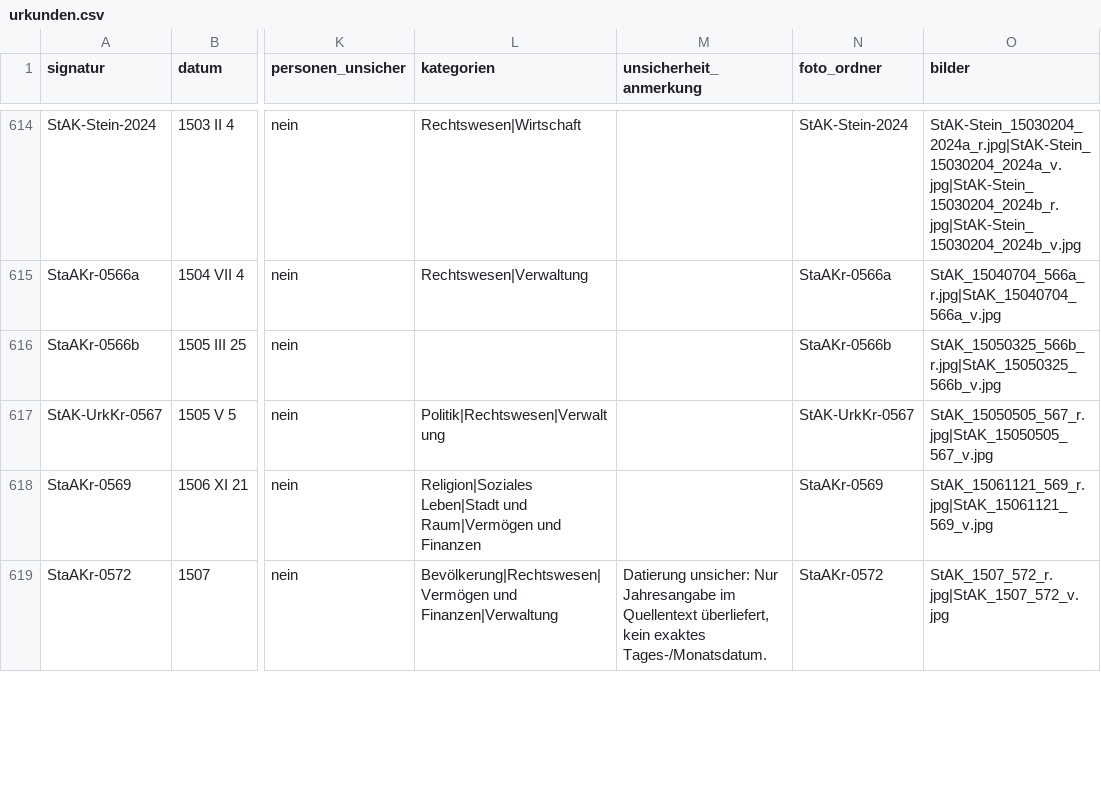
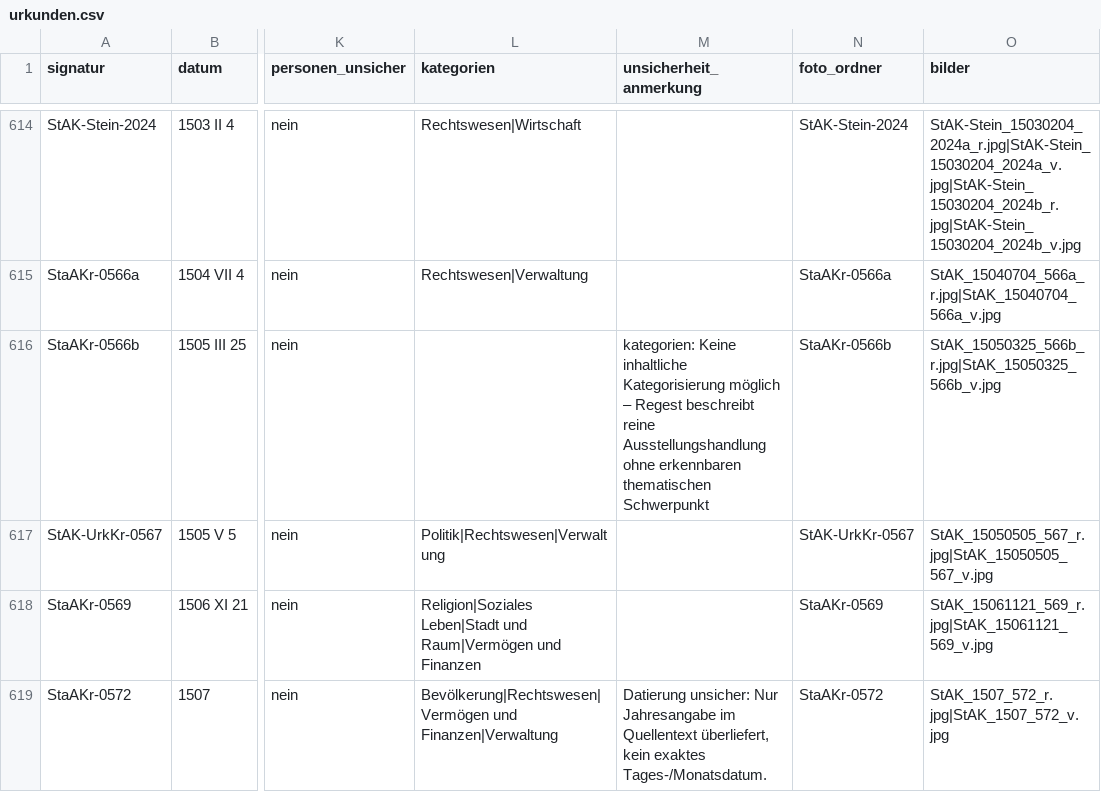
Before and after one commit to alexcapellmann-alt/Interface-Krems, a CSV file: data/urkunden.csv, drawn as a sheet; only a part is shown, gaps mark what is left out; the diff names each change by its address in the sheet, - before the commit and + after, or states it on an @@ line.

```diff
--- a/data/urkunden.csv
+++ b/data/urkunden.csv
-M616 (unsicherheit_anmerkung): (empty)
+M616 (unsicherheit_anmerkung): kategorien: Keine inhaltliche Kategorisierung möglich – Regest beschreibt reine Ausstellungshandlung ohne erkennbaren thematischen Schwerpunkt
```
Also changed, not shown: data/orte.csv, 1 other file.
